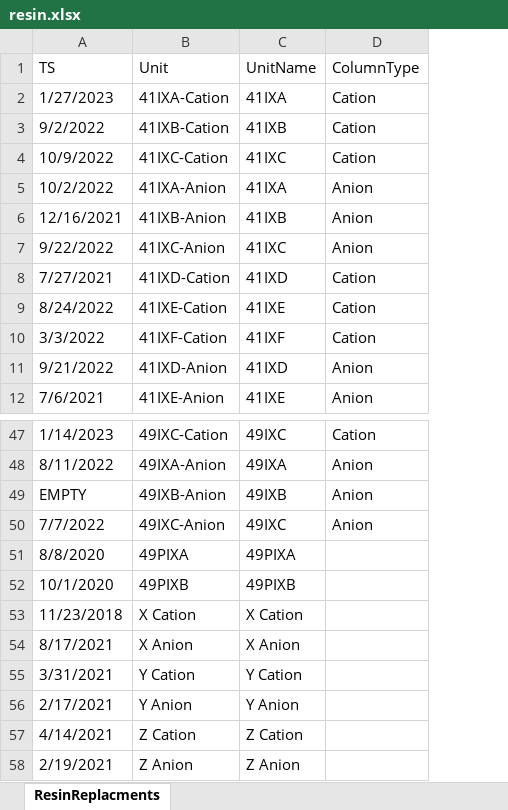
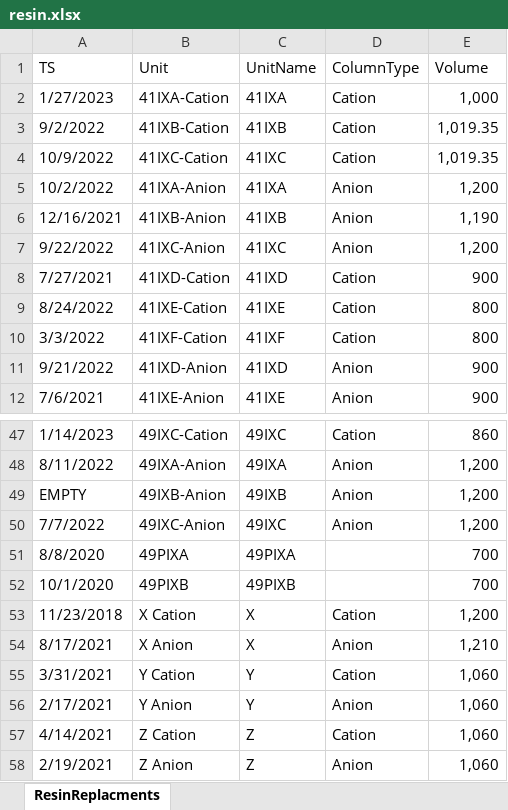
Before and after one commit to ParkerJJordan/IX_Performance_Platform, an Excel workbook: ixp_app/data/raw/resin.xlsx, sheet ResinReplacments, drawn as a sheet; only a part is shown, gaps mark what is left out; values as stored, in another font and other column widths than the file's, no borders; the diff names each change by its address in the sheet, - before the commit and + after, or states it on an @@ line.

```diff
--- a/ixp_app/data/raw/resin.xlsx (sheet ResinReplacments)
+++ b/ixp_app/data/raw/resin.xlsx (sheet ResinReplacments)
+column E (Volume), rows 2-12: 1,000 | 1,019.35 | 1,019.35 | 1,200 | 1,190 | 1,200 | 900 | 800 | 800 | 900 | 900; rows 47-58: 860 | 1,200 | 1,200 | 1,200 | 700 | 700 | 1,200 | 1,210 | 1,060 | 1,060 | 1,060 | 1,060
-C53 (UnitName): X Cation
+C53 (UnitName): X
-D53 (ColumnType): (empty)
+D53 (ColumnType): Cation
-C54 (UnitName): X Anion
+C54 (UnitName): X
-D54 (ColumnType): (empty)
+D54 (ColumnType): Anion
-C55 (UnitName): Y Cation
+C55 (UnitName): Y
-D55 (ColumnType): (empty)
+D55 (ColumnType): Cation
-C56 (UnitName): Y Anion
+C56 (UnitName): Y
-D56 (ColumnType): (empty)
+D56 (ColumnType): Anion
-C57 (UnitName): Z Cation
+C57 (UnitName): Z
-D57 (ColumnType): (empty)
+D57 (ColumnType): Cation
-C58 (UnitName): Z Anion
+C58 (UnitName): Z
-D58 (ColumnType): (empty)
+D58 (ColumnType): Anion
```
Also changed, not shown: 13 other files.
